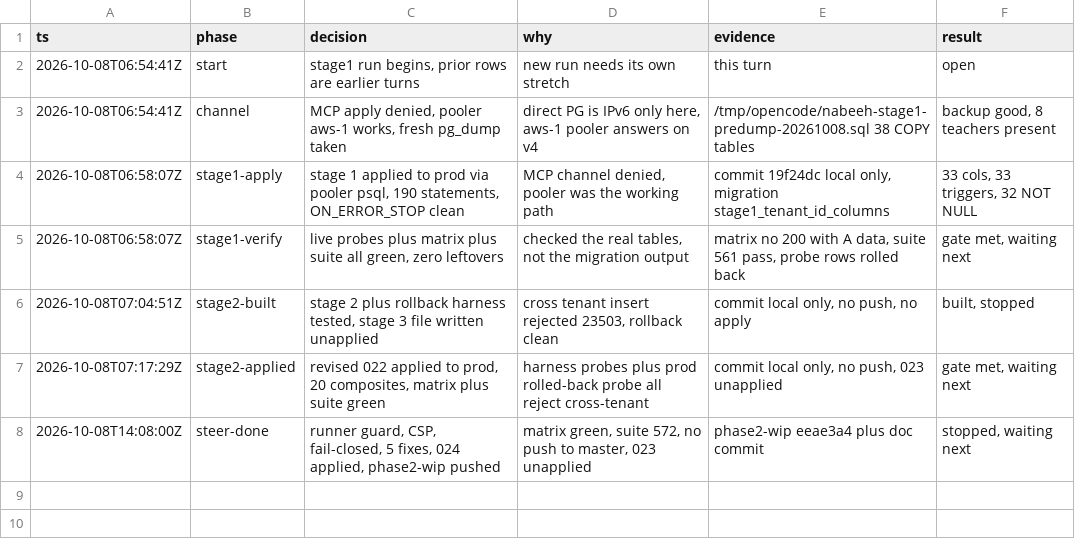
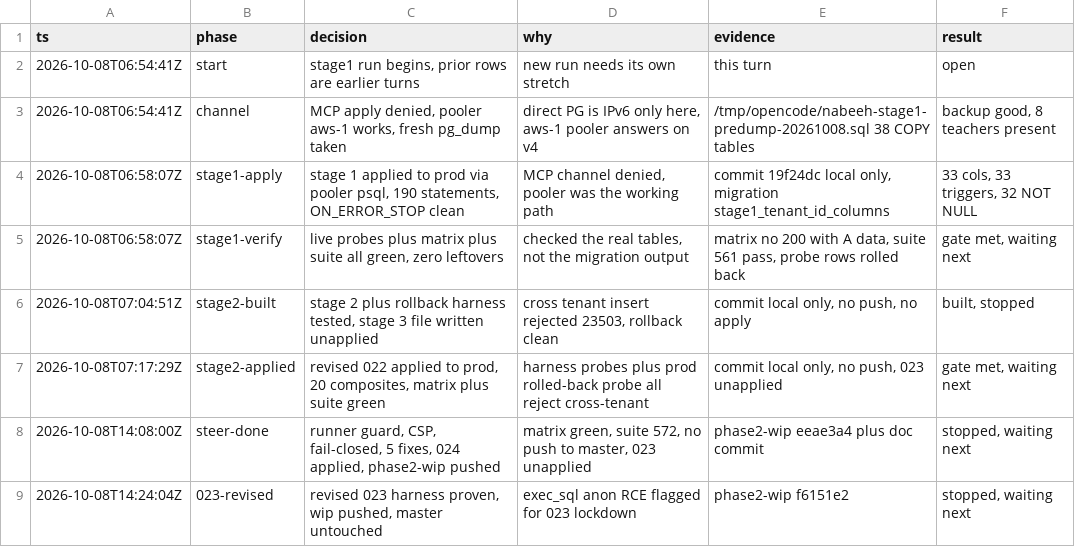
Before and after one commit to nabeeh-app/nabeeh, a TSV file: .audit/stage1.tsv, drawn as a sheet.

Commit message:
chore(tenancy): 023 revision trail

```diff
--- a/.audit/stage1.tsv
+++ b/.audit/stage1.tsv
@@ -8 +8,2 @@ ts	phase	decision	why	evidence	result
 2026-10-08T14:08:00Z	steer-done	runner guard, CSP, fail-closed, 5 fixes, 024 applied, phase2-wip pushed	matrix green, suite 572, no push to master, 023 unapplied	phase2-wip eeae3a4 plus doc commit	stopped, waiting next
+2026-10-08T14:24:04Z	023-revised	revised 023 harness proven, wip pushed, master untouched	exec_sql anon RCE flagged for 023 lockdown	phase2-wip f6151e2	stopped, waiting next
```
